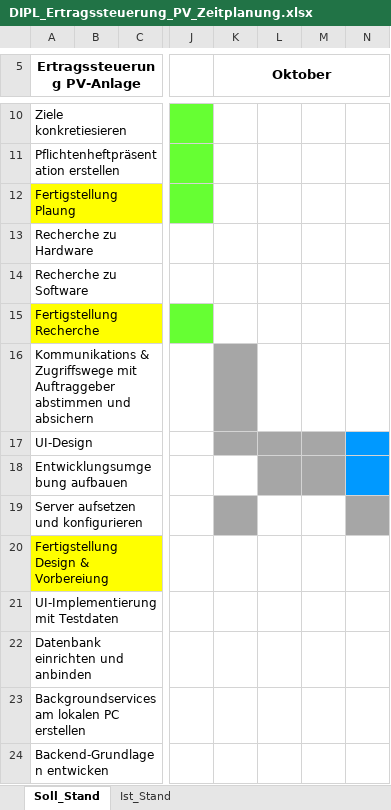
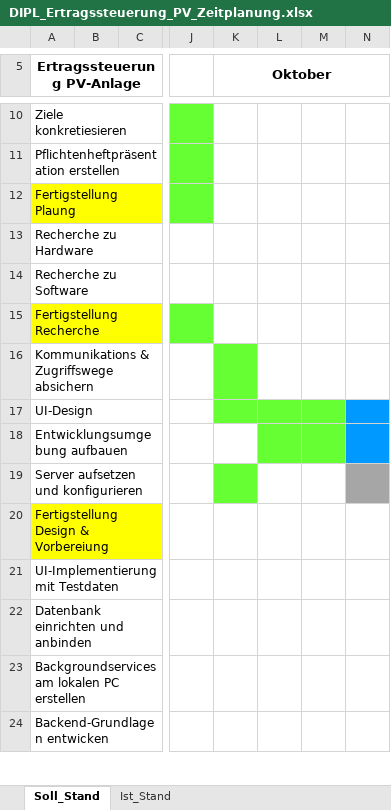
Before and after one commit to jonasaberger/DIPL_Ertragssteuerung_PV, an Excel workbook: 00_Docs/00_Zeitplanung/DIPL_Ertragssteuerung_PV_Zeitplanung.xlsx, sheet Soll_Stand, drawn as a sheet; only a part is shown, gaps mark what is left out; values as stored, in another font and other column widths than the file's, no borders; the diff names each change by its address in the sheet, - before the commit and + after, or states it on an @@ line.

Commit message:
Zeitplan überarbeitet

```diff
--- a/00_Docs/00_Zeitplanung/DIPL_Ertragssteuerung_PV_Zeitplanung.xlsx (sheet Soll_Stand)
+++ b/00_Docs/00_Zeitplanung/DIPL_Ertragssteuerung_PV_Zeitplanung.xlsx (sheet Soll_Stand)
-A16 (Ertragssteuerung PV-Anlage): …& Zugriffswege mit Auftraggeber abstimmen und absichern
+A16 (Ertragssteuerung PV-Anlage): …& Zugriffswege absichern
-K16 fill: #A6A6A6
+K16 fill: #66FF33
-K17:M17 fill: #A6A6A6
+K17:M17 fill: #66FF33
-L18:M18 fill: #A6A6A6
+L18:M18 fill: #66FF33
-K19 fill: #A6A6A6
+K19 fill: #66FF33
```
Also changed, not shown: sheet Ist_Stand.
